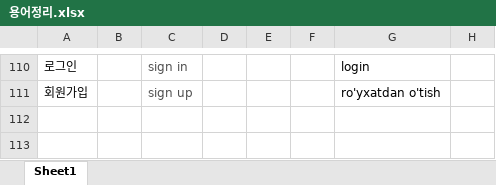
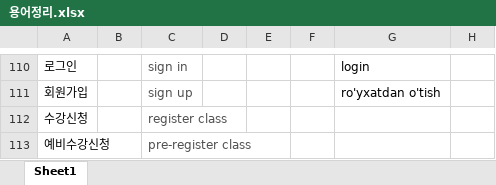
Before and after one commit to gachonComEng/fweb, an Excel workbook: files/용어정리.xlsx, sheet Sheet1, drawn as a sheet; only a part is shown, gaps mark what is left out; values as stored, in another font and other column widths than the file's, no borders; the diff names each change by its address in the sheet, - before the commit and + after, or states it on an @@ line.

Commit message:
191113

```diff
--- a/files/용어정리.xlsx (sheet Sheet1)
+++ b/files/용어정리.xlsx (sheet Sheet1)
+row 112: 수강신청 |  | register class
+row 113: 예비수강신청 |  | pre-register class
```
